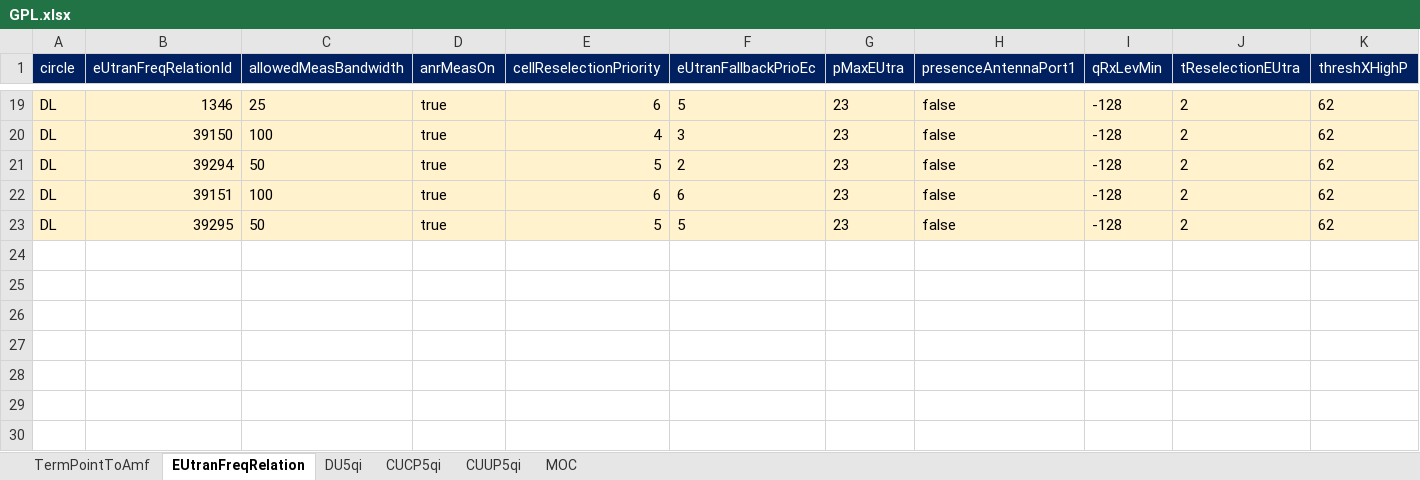
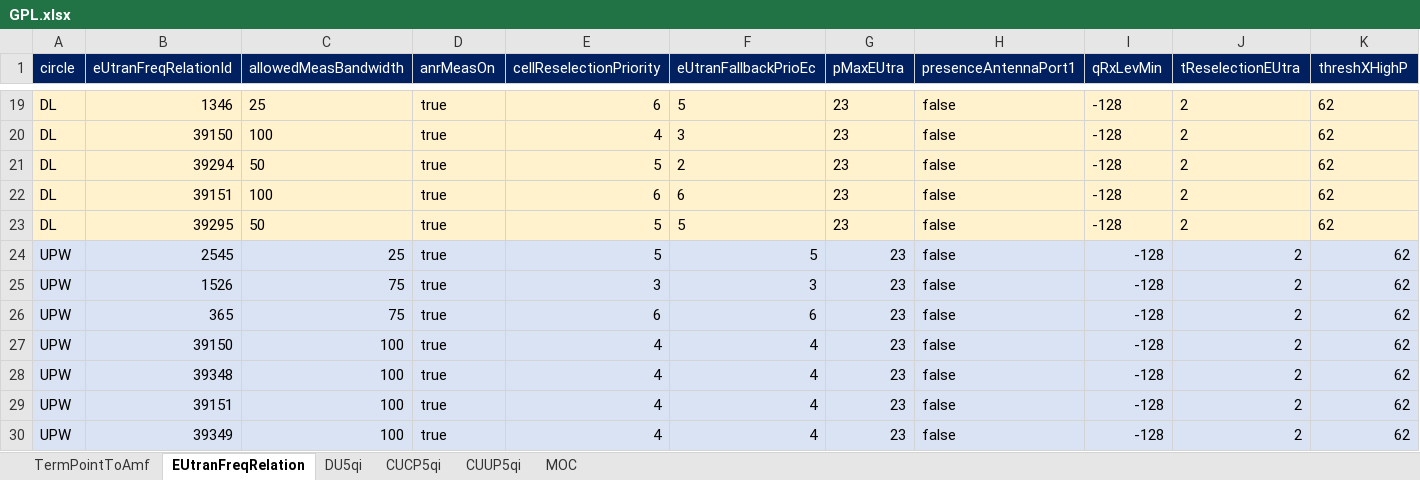
Before and after one commit to manxvv/code, an Excel workbook: app/gpl_audit/GPL.xlsx, sheet EUtranFreqRelation, drawn as a sheet; only a part is shown, gaps mark what is left out; values as stored, in another font and other column widths than the file's, no borders; rows hold the shown columns only; the diff names each change by its address in the sheet, - before the commit and + after, or states it on an @@ line.

```diff
--- a/app/gpl_audit/GPL.xlsx (sheet EUtranFreqRelation)
+++ b/app/gpl_audit/GPL.xlsx (sheet EUtranFreqRelation)
+row 24: UPW | 2545 | 25 | true | 5 | 5 | 23 | false | -128 | 2 | 62
+row 25: UPW | 1526 | 75 | true | 3 | 3 | 23 | false | -128 | 2 | 62
+row 26: UPW | 365 | 75 | true | 6 | 6 | 23 | false | -128 | 2 | 62
+row 27: UPW | 39150 | 100 | true | 4 | 4 | 23 | false | -128 | 2 | 62
+row 28: UPW | 39348 | 100 | true | 4 | 4 | 23 | false | -128 | 2 | 62
+row 29: UPW | 39151 | 100 | true | 4 | 4 | 23 | false | -128 | 2 | 62
+row 30: UPW | 39349 | 100 | true | 4 | 4 | 23 | false | -128 | 2 | 62
```
Also changed, not shown: sheet MOC, sheet TermPointToAmf, sheet CUCP5qi, sheet DU5qi, app/nsa_sa/DB.xlsx, 37 other files.
